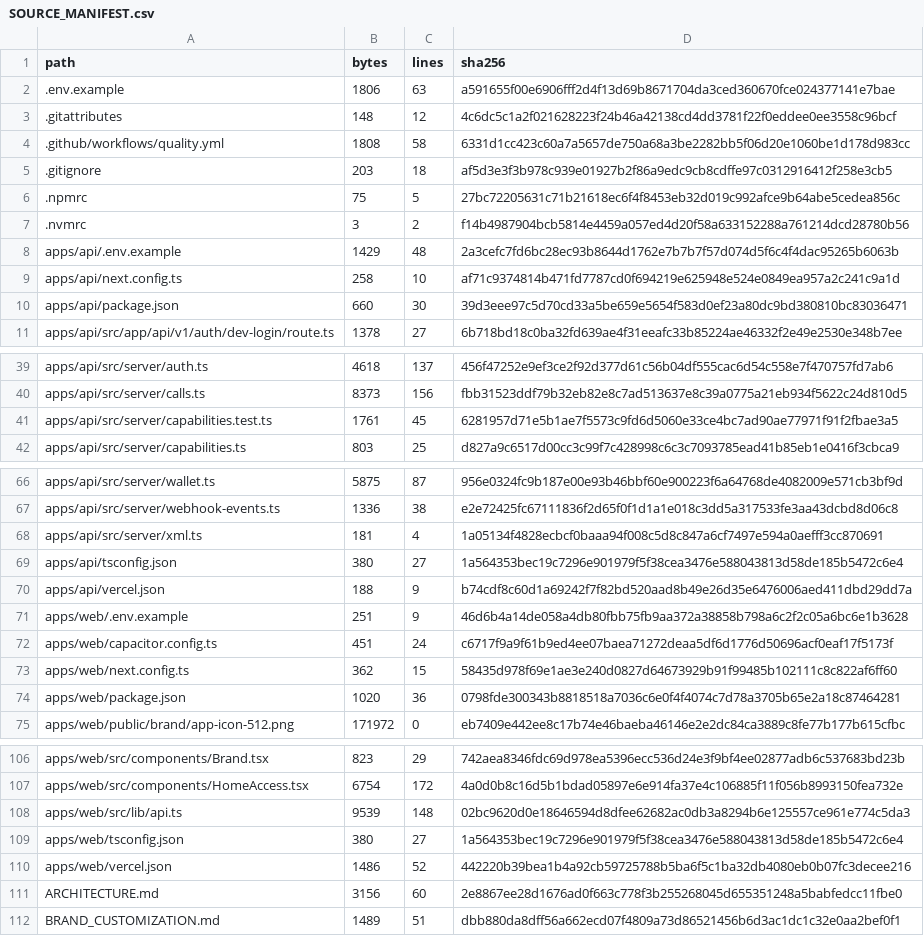
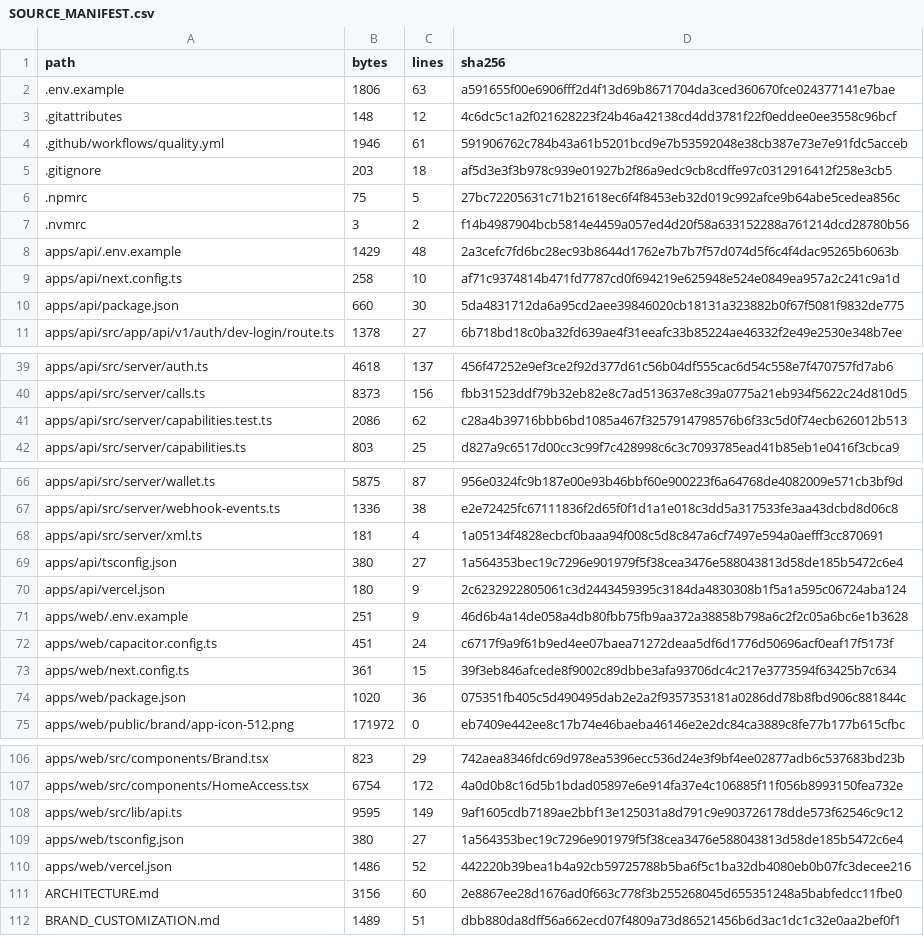
Before and after one commit to Wpersoli/trotebox, a CSV file: SOURCE_MANIFEST.csv, drawn as a sheet; only a part is shown, gaps mark what is left out; the diff covers the shown part only.

```diff
--- a/SOURCE_MANIFEST.csv
+++ b/SOURCE_MANIFEST.csv
@@ -3,3 +3,3 @@ path,bytes,lines,sha256
 ".gitattributes",148,12,4c6dc5c1a2f021628223f24b46a42138cd4dd3781f22f0eddee0ee3558c96bcf
-".github/workflows/quality.yml",1808,58,6331d1cc423c60a7a5657de750a68a3be2282bb5f06d20e1060be1d178d983cc
+".github/workflows/quality.yml",1946,61,591906762c784b43a61b5201bcd9e7b53592048e38cb387e73e7e91fdc5acceb
 ".gitignore",203,18,af5d3e3f3b978c939e01927b2f86a9edc9cb8cdffe97c0312916412f258e3cb5
@@ -9,3 +9,3 @@ path,bytes,lines,sha256
 "apps/api/next.config.ts",258,10,af71c9374814b471fd7787cd0f694219e625948e524e0849ea957a2c241c9a1d
-"apps/api/package.json",660,30,39d3eee97c5d70cd33a5be659e5654f583d0ef23a80dc9bd380810bc83036471
+"apps/api/package.json",660,30,5da4831712da6a95cd2aee39846020cb18131a323882b0f67f5081f9832de775
 "apps/api/src/app/api/v1/auth/dev-login/route.ts",1378,27,6b718bd18c0ba32fd639ae4f31eeafc33b85224ae46332f2e49e2530e348b7ee
@@ -40,3 +40,3 @@ path,bytes,lines,sha256
 "apps/api/src/server/calls.ts",8373,156,fbb31523ddf79b32eb82e8c7ad513637e8c39a0775a21eb934f5622c24d810d5
-"apps/api/src/server/capabilities.test.ts",1761,45,6281957d71e5b1ae7f5573c9fd6d5060e33ce4bc7ad90ae77971f91f2fbae3a5
+"apps/api/src/server/capabilities.test.ts",2086,62,c28a4b39716bbb6bd1085a467f3257914798576b6f33c5d0f74ecb626012b513
 "apps/api/src/server/capabilities.ts",803,25,d827a9c6517d00cc3c99f7c428998c6c3c7093785ead41b85eb1e0416f3cbca9
@@ -69,7 +69,7 @@ path,bytes,lines,sha256
 "apps/api/tsconfig.json",380,27,1a564353bec19c7296e901979f5f38cea3476e588043813d58de185b5472c6e4
-"apps/api/vercel.json",188,9,b74cdf8c60d1a69242f7f82bd520aad8b49e26d35e6476006aed411dbd29dd7a
+"apps/api/vercel.json",180,9,2c6232922805061c3d2443459395c3184da4830308b1f5a1a595c06724aba124
 "apps/web/.env.example",251,9,46d6b4a14de058a4db80fbb75fb9aa372a38858b798a6c2f2c05a6bc6e1b3628
 "apps/web/capacitor.config.ts",451,24,c6717f9a9f61b9ed4ee07baea71272deaa5df6d1776d50696acf0eaf17f5173f
-"apps/web/next.config.ts",362,15,58435d978f69e1ae3e240d0827d64673929b91f99485b102111c8c822af6ff60
-"apps/web/package.json",1020,36,0798fde300343b8818518a7036c6e0f4f4074c7d78a3705b65e2a18c87464281
+"apps/web/next.config.ts",361,15,39f3eb846afcede8f9002c89dbbe3afa93706dc4c217e3773594f63425b7c634
+"apps/web/package.json",1020,36,075351fb405c5d490495dab2e2a2f9357353181a0286dd78b8fbd906c881844c
 "apps/web/public/brand/app-icon-512.png",171972,0,eb7409e442ee8c17b74e46baeba46146e2e2dc84ca3889c8fe77b177b615cfbc
@@ -107,3 +107,3 @@ path,bytes,lines,sha256
 "apps/web/src/components/HomeAccess.tsx",6754,172,4a0d0b8c16d5b1bdad05897e6e914fa37e4c106885f11f056b8993150fea732e
-"apps/web/src/lib/api.ts",9539,148,02bc9620d0e18646594d8dfee62682ac0db3a8294b6e125557ce961e774c5da3
+"apps/web/src/lib/api.ts",9595,149,9af1605cdb7189ae2bbf13e125031a8d791c9e903726178dde573f62546c9c12
 "apps/web/tsconfig.json",380,27,1a564353bec19c7296e901979f5f38cea3476e588043813d58de185b5472c6e4
```
Also changed, not shown: 25 edited cells elsewhere in this file, DEPENDENCY_MANIFEST.csv, 2 other files.
